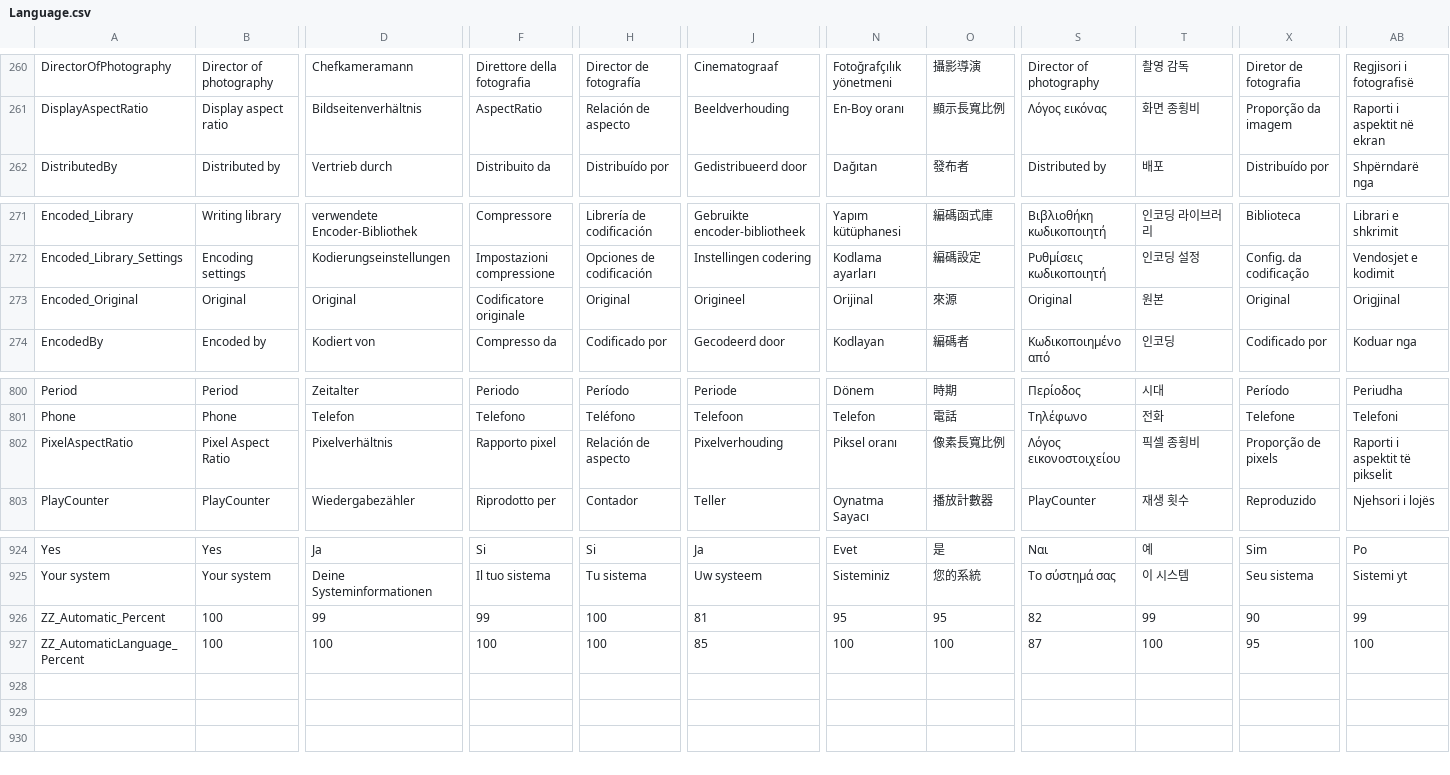
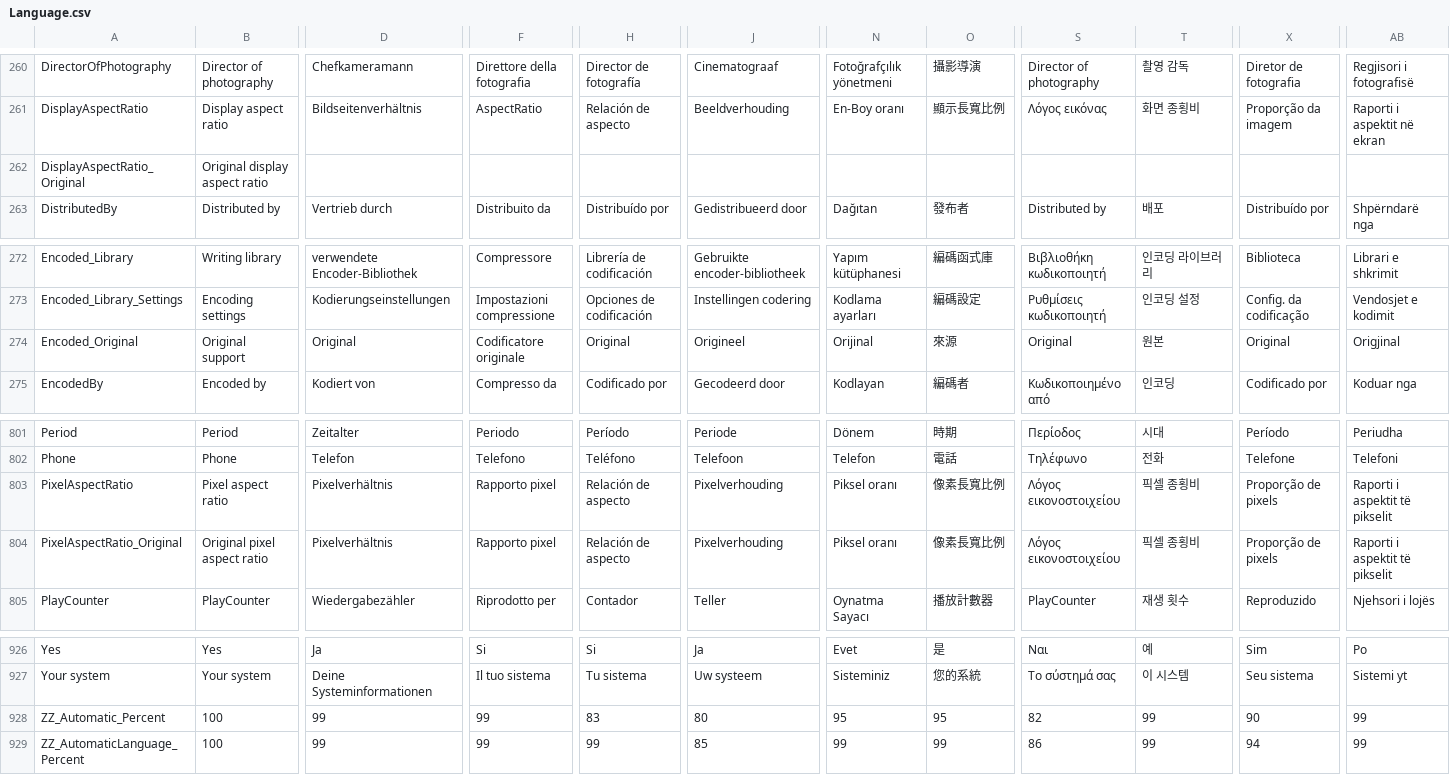
Before and after one commit to MediaArea/MediaInfo, a CSV file: Source/Ressource/Language.csv, drawn as a sheet; only a part is shown, gaps mark what is left out; addresses are those after the commit; rows hold the shown columns only; the diff covers the shown part only; the diff names each change by its address in the sheet, - before the commit and + after, or states it on an @@ line.

Commit message:
+ _Original stuff
git-svn-id: svn://svn.code.sf.net/p/mediainfo/code/MediaInfo/trunk@1358 45c5ae6f-87cc-4fd0-92ee-e4f023fd80da

```diff
--- a/Source/Ressource/Language.csv
+++ b/Source/Ressource/Language.csv
+row 262: DisplayAspectRatio_Original | Original display aspect ratio
-B274: Original
+B274: Original support
-B803: Pixel Aspect Ratio
+B803: Pixel aspect ratio
+row 804: PixelAspectRatio_Original | Original pixel aspect ratio | Pixelverhältnis | Rapporto pixel | Relación de aspecto | Pixelverhouding | Piksel oranı | 像素長寬比例 | Λόγος εικονοστοιχείου | 픽셀 종횡비 | Proporção de pixels | Raporti i aspektit të pikselit
-H928: 100
+H928: 83
-J928: 81
+J928: 80
-D929: 100
+D929: 99
-F929: 100
+F929: 99
-H929: 100
+H929: 99
-N929: 100
+N929: 99
-O929: 100
+O929: 99
-S929: 87
+S929: 86
-T929: 100
+T929: 99
-X929: 95
+X929: 94
-AB929: 100
+AB929: 99
```
Also changed, not shown: 1 edited cell elsewhere in this file, Source/Ressource/Plugin/Language/en.csv, Source/Ressource/Plugin/Language/fr.csv, 25 other files.
